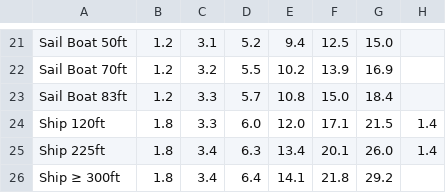
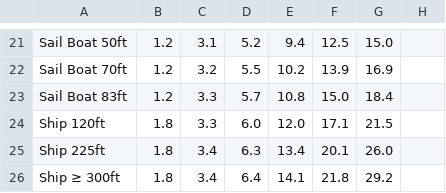
Before and after one commit to canterbury-air-patrol/marine-sweep-width-data, a CSV file: source-data/Boat-14ft.csv, drawn as a sheet; only a part is shown, gaps mark what is left out.

Commit message:
Remove incorrect data from boat-14ft for Ships

```diff
--- a/source-data/Boat-14ft.csv
+++ b/source-data/Boat-14ft.csv
@@ -23,4 +23,4 @@ Sail Boat 70ft,1.2,3.2,5.5,10.2,13.9,16.9
 Sail Boat 83ft,1.2,3.3,5.7,10.8,15.0,18.4
-Ship 120ft,1.8,3.3,6.0,12.0,17.1,21.5,1.4
-Ship 225ft,1.8,3.4,6.3,13.4,20.1,26.0,1.4
+Ship 120ft,1.8,3.3,6.0,12.0,17.1,21.5
+Ship 225ft,1.8,3.4,6.3,13.4,20.1,26.0
 Ship ≥ 300ft,1.8,3.4,6.4,14.1,21.8,29.2
```
